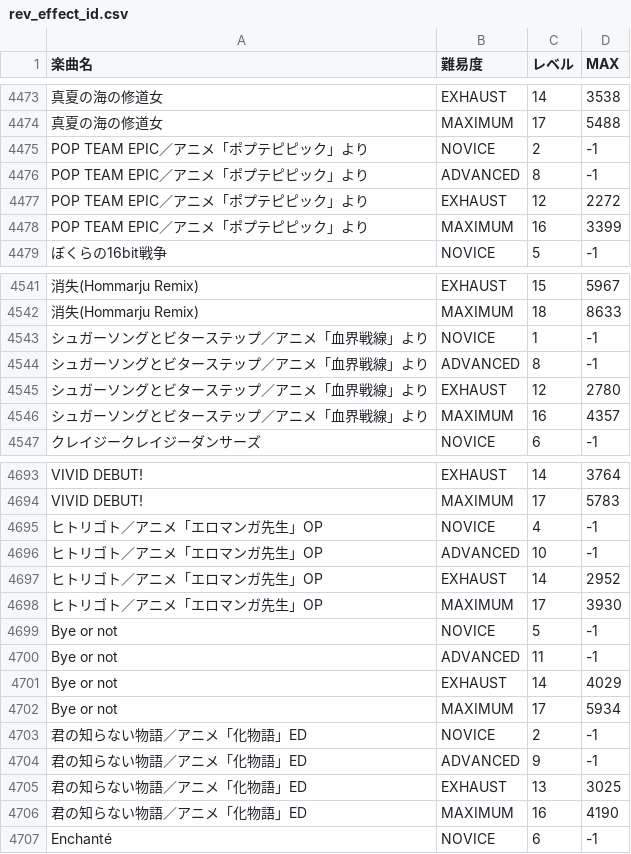
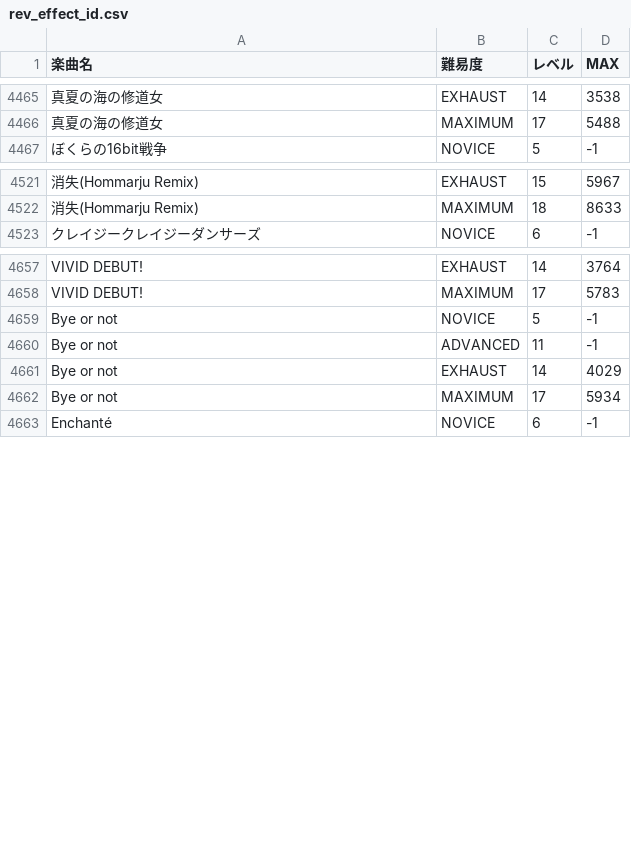
Before and after one commit to saezurucrow/sdvx-est, a CSV file: db/song_data/rev_effect_id.csv, drawn as a sheet; only a part is shown, gaps mark what is left out; the diff covers the shown part only; the diff names each change by its address in the sheet, - before the commit and + after, or states it on an @@ line.

```diff
--- a/db/song_data/rev_effect_id.csv
+++ b/db/song_data/rev_effect_id.csv
-row 4475: POP TEAM EPIC／アニメ「ポプテピピック」より | NOVICE | 2 | -1
-row 4476: POP TEAM EPIC／アニメ「ポプテピピック」より | ADVANCED | 8 | -1
-row 4477: POP TEAM EPIC／アニメ「ポプテピピック」より | EXHAUST | 12 | 2272
-row 4478: POP TEAM EPIC／アニメ「ポプテピピック」より | MAXIMUM | 16 | 3399
-row 4543: シュガーソングとビターステップ／アニメ「血界戦線」より | NOVICE | 1 | -1
-row 4544: シュガーソングとビターステップ／アニメ「血界戦線」より | ADVANCED | 8 | -1
-row 4545: シュガーソングとビターステップ／アニメ「血界戦線」より | EXHAUST | 12 | 2780
-row 4546: シュガーソングとビターステップ／アニメ「血界戦線」より | MAXIMUM | 16 | 4357
-row 4695: ヒトリゴト／アニメ「エロマンガ先生」OP | NOVICE | 4 | -1
-row 4696: ヒトリゴト／アニメ「エロマンガ先生」OP | ADVANCED | 10 | -1
-row 4697: ヒトリゴト／アニメ「エロマンガ先生」OP | EXHAUST | 14 | 2952
-row 4698: ヒトリゴト／アニメ「エロマンガ先生」OP | MAXIMUM | 17 | 3930
-row 4703: 君の知らない物語／アニメ「化物語」ED | NOVICE | 2 | -1
-row 4704: 君の知らない物語／アニメ「化物語」ED | ADVANCED | 9 | -1
-row 4705: 君の知らない物語／アニメ「化物語」ED | EXHAUST | 13 | 3025
-row 4706: 君の知らない物語／アニメ「化物語」ED | MAXIMUM | 16 | 4190
```
Also changed, not shown: 28 removed rows elsewhere in this file, 1 other file.
